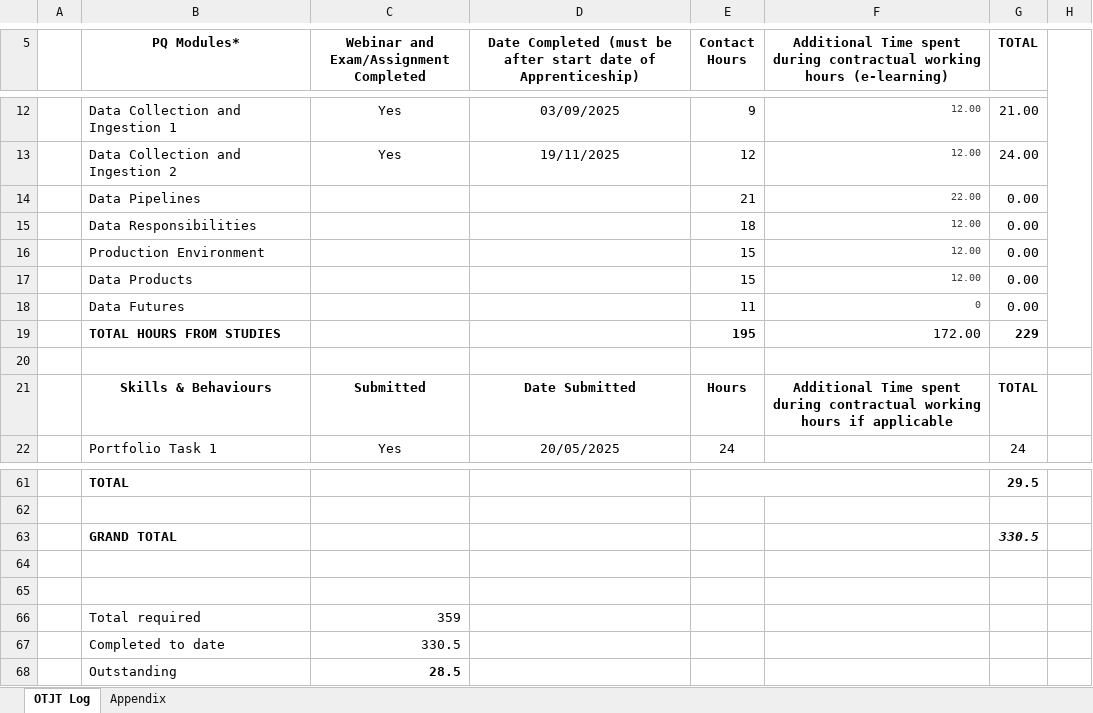
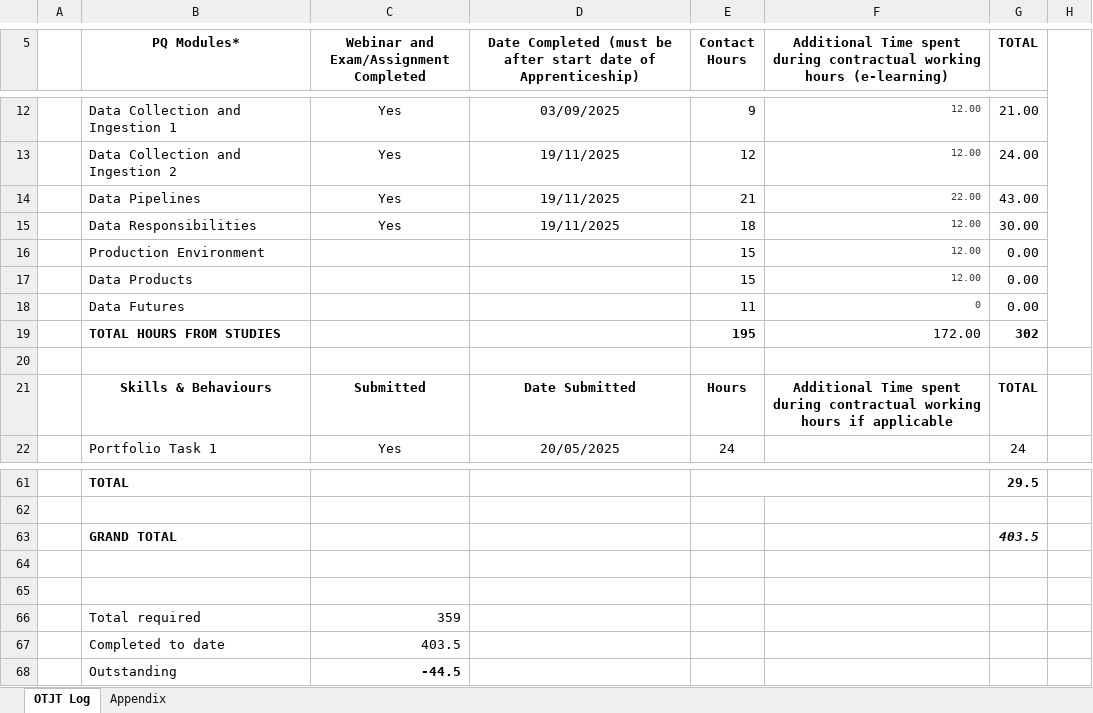
Before and after one commit to mark-s-williamson/Learning-Journal, an Excel workbook: Mark Williamson OTJ Tracker.xlsx, sheet OTJT Log, drawn as a sheet; only a part is shown, gaps mark what is left out; values as stored, in another font and other column widths than the file's, no borders; the diff names each change by its address in the sheet, - before the commit and + after, or states it on an @@ line.

Commit message:
Update Mark Williamson OTJ Tracker.xlsx

```diff
--- a/Mark Williamson OTJ Tracker.xlsx (sheet OTJT Log)
+++ b/Mark Williamson OTJ Tracker.xlsx (sheet OTJT Log)
-C14:C15: (empty)
+C14:C15: Yes
-D14:D15: (empty)
+D14:D15: 19/11/2025
-G14 (TOTAL): 0.00
+G14 (TOTAL): 43.00
-G15 (TOTAL): 0.00
+G15 (TOTAL): 30.00
-G19 (TOTAL): 229
+G19 (TOTAL): 302
-G63 (TOTAL): 330.5
+G63 (TOTAL): 403.5
-C67: 330.5
+C67: 403.5
-C68: 28.5
+C68: -44.5
```
Also changed, not shown: charts or pictures.
